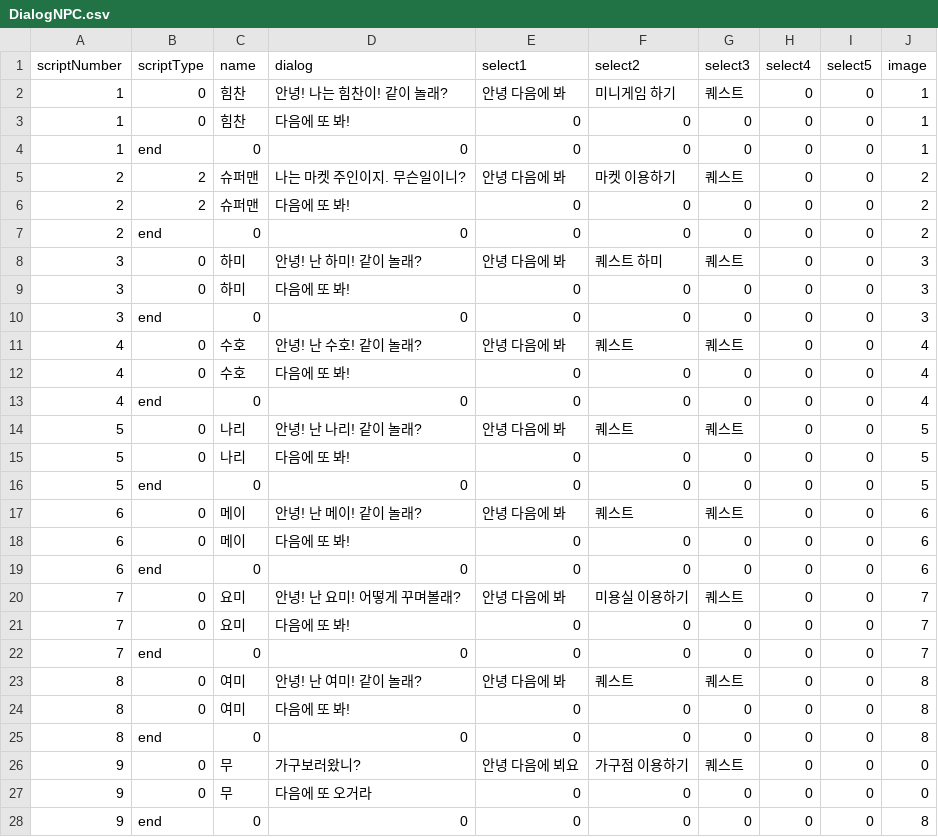
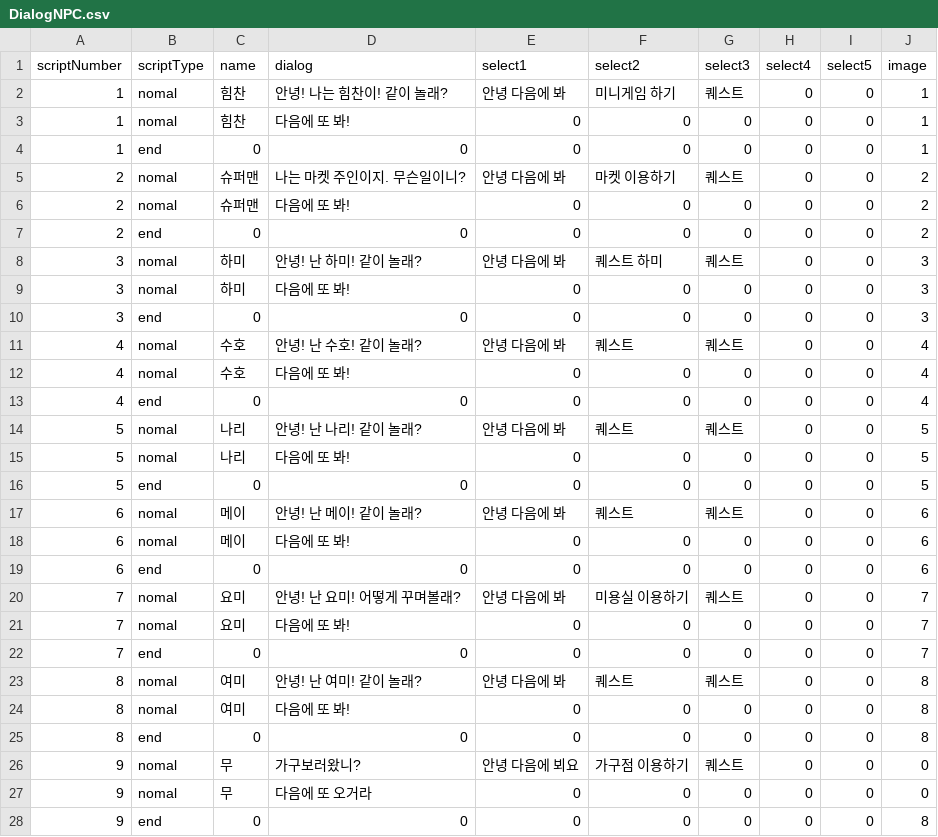
Before and after one commit to LHD-game/LoheldiGame, a CSV file: Loheldi_Project/Assets/Resources/Scripts/Quest/DialogNPC.csv, drawn as a sheet.

```diff
--- a/Loheldi_Project/Assets/Resources/Scripts/Quest/DialogNPC.csv
+++ b/Loheldi_Project/Assets/Resources/Scripts/Quest/DialogNPC.csv
@@ -1,28 +1,28 @@
 scriptNumber,scriptType,name,dialog,select1,select2,select3,select4,select5,image
-1,0,힘찬,안녕! 나는 힘찬이! 같이 놀래?,안녕 다음에 봐,미니게임 하기,퀘스트,0,0,1
-1,0,힘찬,다음에 또 봐!,0,0,0,0,0,1
+1,nomal,힘찬,안녕! 나는 힘찬이! 같이 놀래?,안녕 다음에 봐,미니게임 하기,퀘스트,0,0,1
+1,nomal,힘찬,다음에 또 봐!,0,0,0,0,0,1
 1,end,0,0,0,0,0,0,0,1
-2,2,슈퍼맨,나는 마켓 주인이지. 무슨일이니?,안녕 다음에 봐,마켓 이용하기,퀘스트,0,0,2
-2,2,슈퍼맨,다음에 또 봐!,0,0,0,0,0,2
+2,nomal,슈퍼맨,나는 마켓 주인이지. 무슨일이니?,안녕 다음에 봐,마켓 이용하기,퀘스트,0,0,2
+2,nomal,슈퍼맨,다음에 또 봐!,0,0,0,0,0,2
 2,end,0,0,0,0,0,0,0,2
-3,0,하미,안녕! 난 하미! 같이 놀래?,안녕 다음에 봐,퀘스트 하미,퀘스트,0,0,3
-3,0,하미,다음에 또 봐!,0,0,0,0,0,3
+3,nomal,하미,안녕! 난 하미! 같이 놀래?,안녕 다음에 봐,퀘스트 하미,퀘스트,0,0,3
+3,nomal,하미,다음에 또 봐!,0,0,0,0,0,3
 3,end,0,0,0,0,0,0,0,3
-4,0,수호,안녕! 난 수호! 같이 놀래?,안녕 다음에 봐,퀘스트,퀘스트,0,0,4
-4,0,수호,다음에 또 봐!,0,0,0,0,0,4
+4,nomal,수호,안녕! 난 수호! 같이 놀래?,안녕 다음에 봐,퀘스트,퀘스트,0,0,4
+4,nomal,수호,다음에 또 봐!,0,0,0,0,0,4
 4,end,0,0,0,0,0,0,0,4
-5,0,나리,안녕! 난 나리! 같이 놀래?,안녕 다음에 봐,퀘스트,퀘스트,0,0,5
-5,0,나리,다음에 또 봐!,0,0,0,0,0,5
+5,nomal,나리,안녕! 난 나리! 같이 놀래?,안녕 다음에 봐,퀘스트,퀘스트,0,0,5
+5,nomal,나리,다음에 또 봐!,0,0,0,0,0,5
 5,end,0,0,0,0,0,0,0,5
-6,0,메이,안녕! 난 메이! 같이 놀래?,안녕 다음에 봐,퀘스트,퀘스트,0,0,6
-6,0,메이,다음에 또 봐!,0,0,0,0,0,6
+6,nomal,메이,안녕! 난 메이! 같이 놀래?,안녕 다음에 봐,퀘스트,퀘스트,0,0,6
+6,nomal,메이,다음에 또 봐!,0,0,0,0,0,6
 6,end,0,0,0,0,0,0,0,6
-7,0,요미,안녕! 난 요미! 어떻게 꾸며볼래?,안녕 다음에 봐,미용실 이용하기,퀘스트,0,0,7
-7,0,요미,다음에 또 봐!,0,0,0,0,0,7
+7,nomal,요미,안녕! 난 요미! 어떻게 꾸며볼래?,안녕 다음에 봐,미용실 이용하기,퀘스트,0,0,7
+7,nomal,요미,다음에 또 봐!,0,0,0,0,0,7
 7,end,0,0,0,0,0,0,0,7
-8,0,여미,안녕! 난 여미! 같이 놀래?,안녕 다음에 봐,퀘스트,퀘스트,0,0,8
-8,0,여미,다음에 또 봐!,0,0,0,0,0,8
+8,nomal,여미,안녕! 난 여미! 같이 놀래?,안녕 다음에 봐,퀘스트,퀘스트,0,0,8
+8,nomal,여미,다음에 또 봐!,0,0,0,0,0,8
 8,end,0,0,0,0,0,0,0,8
-9,0,무,가구보러왔니?,안녕 다음에 뵈요,가구점 이용하기,퀘스트,0,0,0
-9,0,무,다음에 또 오거라,0,0,0,0,0,0
+9,nomal,무,가구보러왔니?,안녕 다음에 뵈요,가구점 이용하기,퀘스트,0,0,0
+9,nomal,무,다음에 또 오거라,0,0,0,0,0,0
 9,end,0,0,0,0,0,0,0,8
```
Also changed, not shown: 36 other files.
